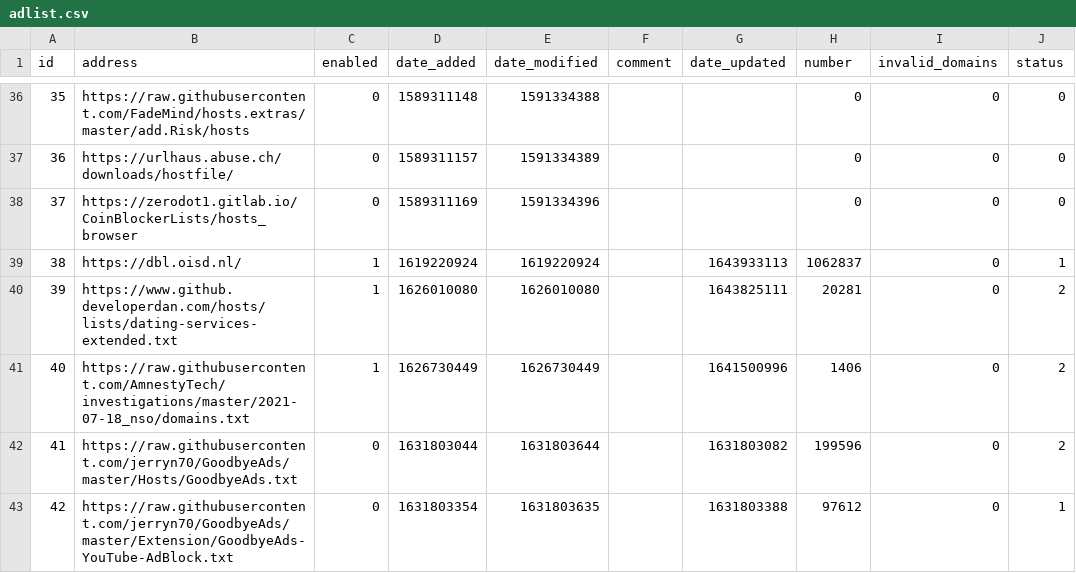
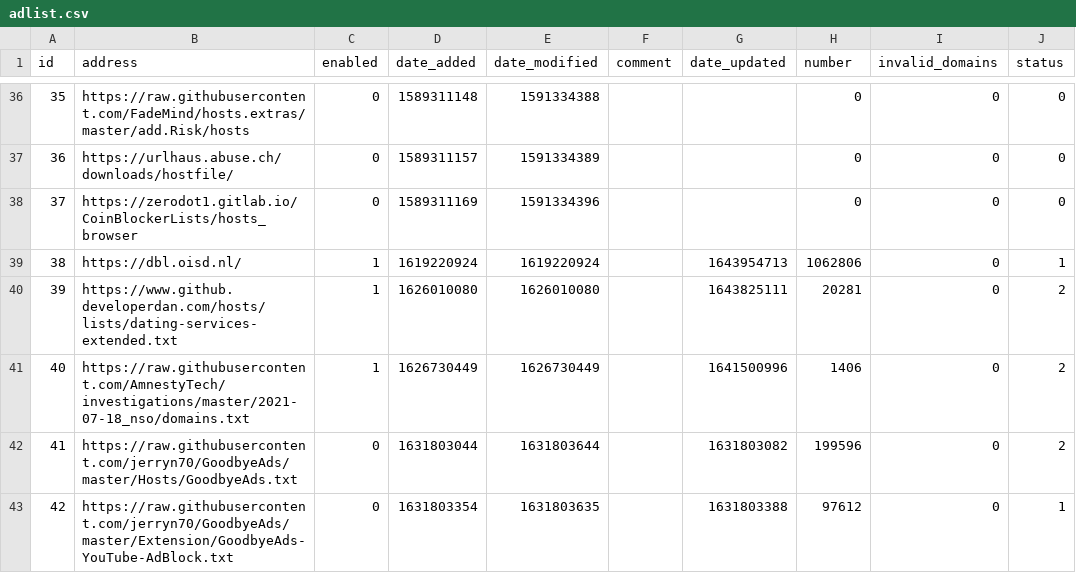
Before and after one commit to sloannin/piholelists, a CSV file: adlist.csv, drawn as a sheet; only a part is shown, gaps mark what is left out.

Commit message:
Updated February  4, 2022  7:00AM

```diff
--- a/adlist.csv
+++ b/adlist.csv
@@ -38,3 +38,3 @@ id,address,enabled,date_added,date_modified,comment,date_updated,number,invalid_
 37,https://zerodot1.gitlab.io/CoinBlockerLists/hosts_browser,0,1589311169,1591334396,"","",0,0,0
-38,https://dbl.oisd.nl/,1,1619220924,1619220924,"",1643933113,1062837,0,1
+38,https://dbl.oisd.nl/,1,1619220924,1619220924,"",1643954713,1062806,0,1
 39,https://www.github.developerdan.com/hosts/lists/dating-services-extended.txt,1,1626010080,1626010080,"",1643825111,20281,0,2
```
